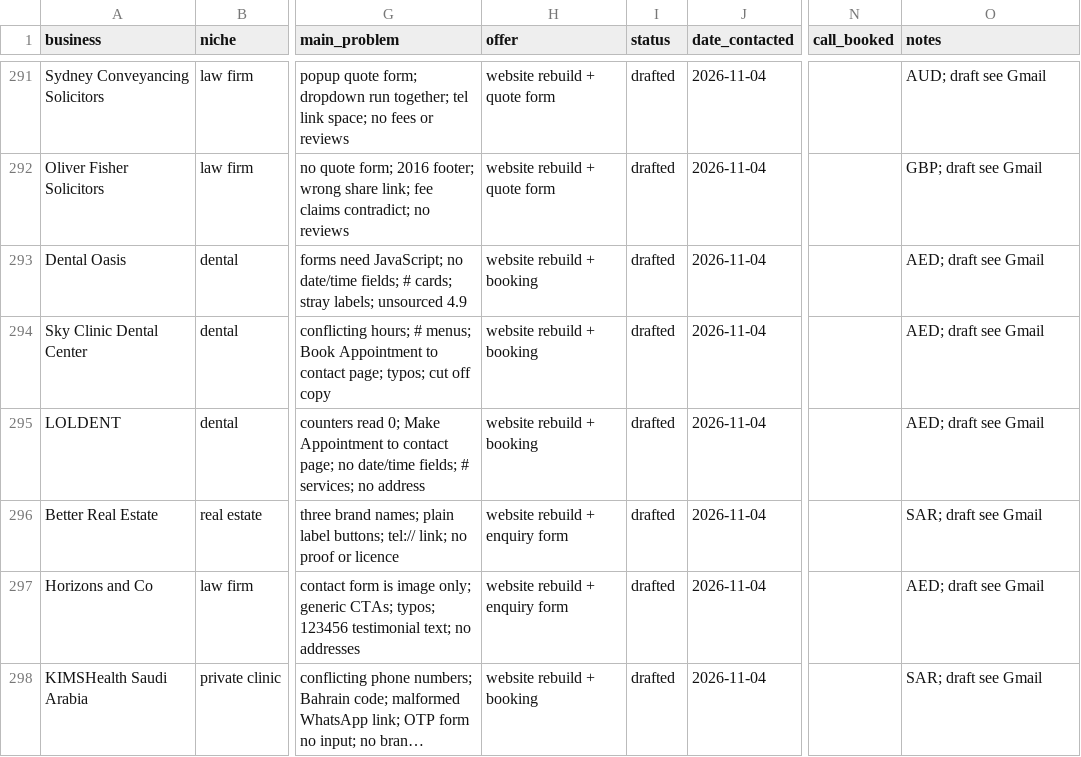
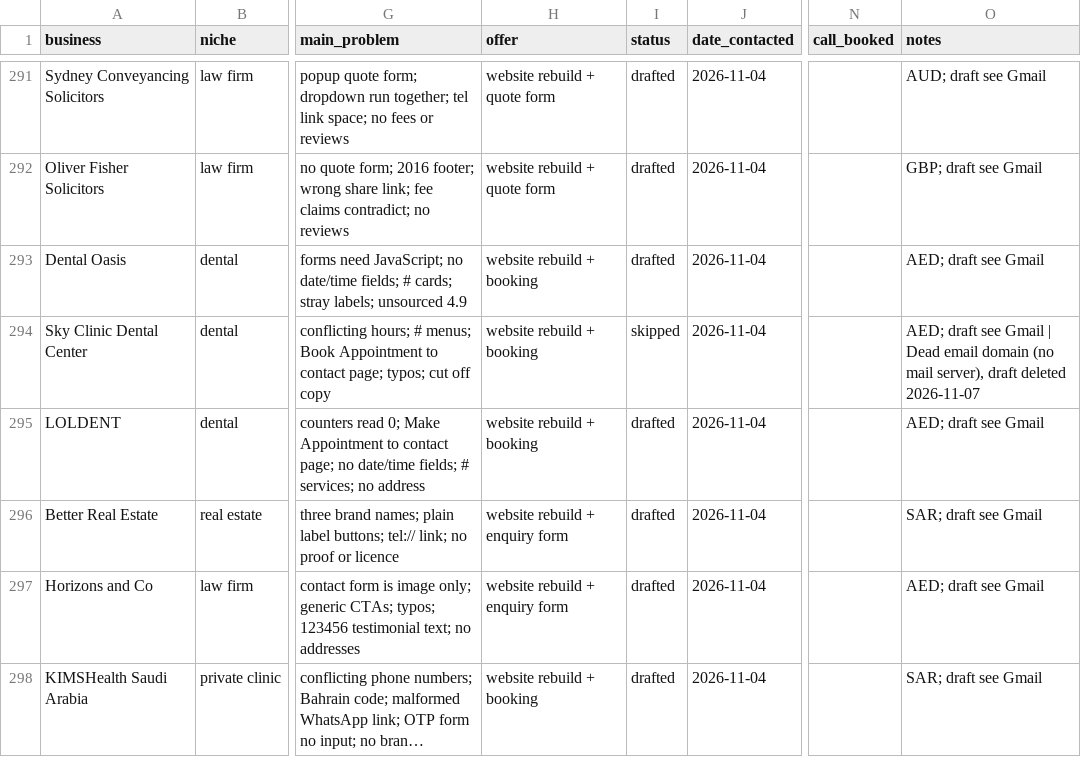
Before and after one commit to Mr-wazz/Abdulwasiu-Freelancing-Journey, a CSV file: projects/lead-scouting-agent/leads/leads.csv, drawn as a sheet; only a part is shown, gaps mark what is left out; long unchanged cells end in …; the diff covers the shown part only; the diff names each change by its address in the sheet, - before the commit and + after, or states it on an @@ line.

```diff
--- a/projects/lead-scouting-agent/leads/leads.csv
+++ b/projects/lead-scouting-agent/leads/leads.csv
-I294 (status): drafted
+I294 (status): skipped
-O294 (notes): …see Gmail
+O294 (notes): …see Gmail | Dead email domain (no mail server), draft deleted 2026-11-07
```
Also changed, not shown: 18 edited cells elsewhere in this file.
